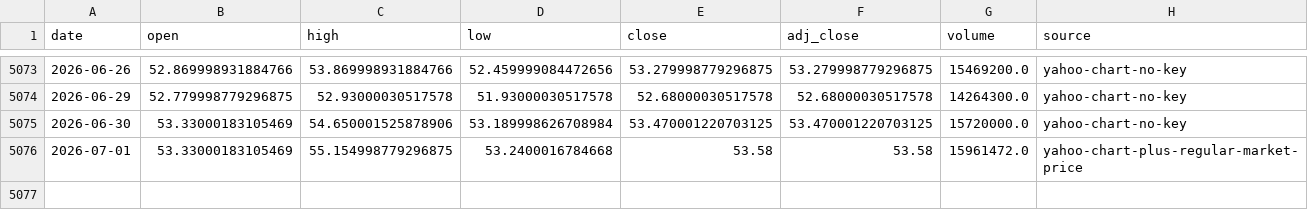
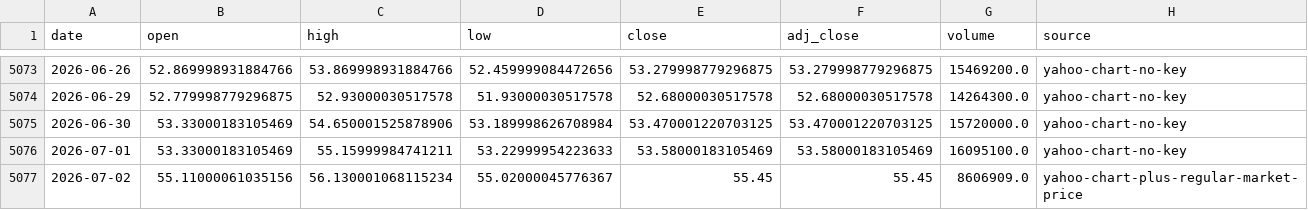
Before and after one commit to leescottd-crypto/Multi-Asset-Cycle-Dashboard, a CSV file: data/raw/silver.csv, drawn as a sheet; only a part is shown, gaps mark what is left out.

```diff
--- a/data/raw/silver.csv
+++ b/data/raw/silver.csv
@@ -5075,2 +5075,3 @@ date,open,high,low,close,adj_close,volume,source
 2026-06-30,53.33000183105469,54.650001525878906,53.189998626708984,53.470001220703125,53.470001220703125,15720000.0,yahoo-chart-no-key
-2026-07-01,53.33000183105469,55.154998779296875,53.2400016784668,53.58,53.58,15961472.0,yahoo-chart-plus-regular-market-price
+2026-07-01,53.33000183105469,55.15999984741211,53.22999954223633,53.58000183105469,53.58000183105469,16095100.0,yahoo-chart-no-key
+2026-07-02,55.11000061035156,56.130001068115234,55.02000045776367,55.45,55.45,8606909.0,yahoo-chart-plus-regular-market-price
```
Also changed, not shown: data/raw/btc.csv, data/raw/btc_usd_daily.csv, 18 other files.
